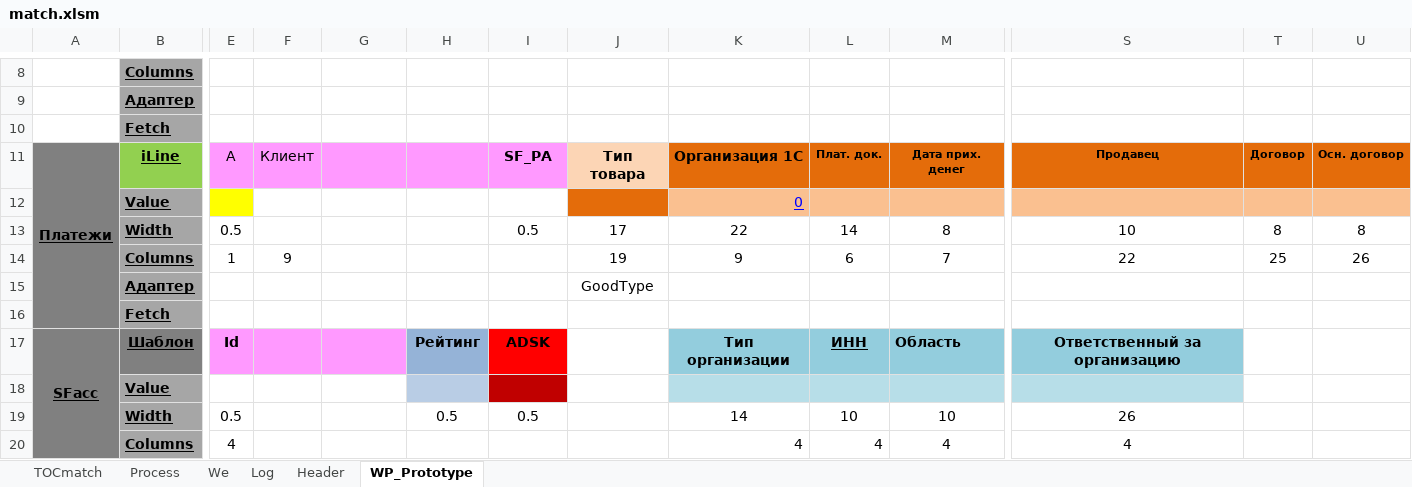
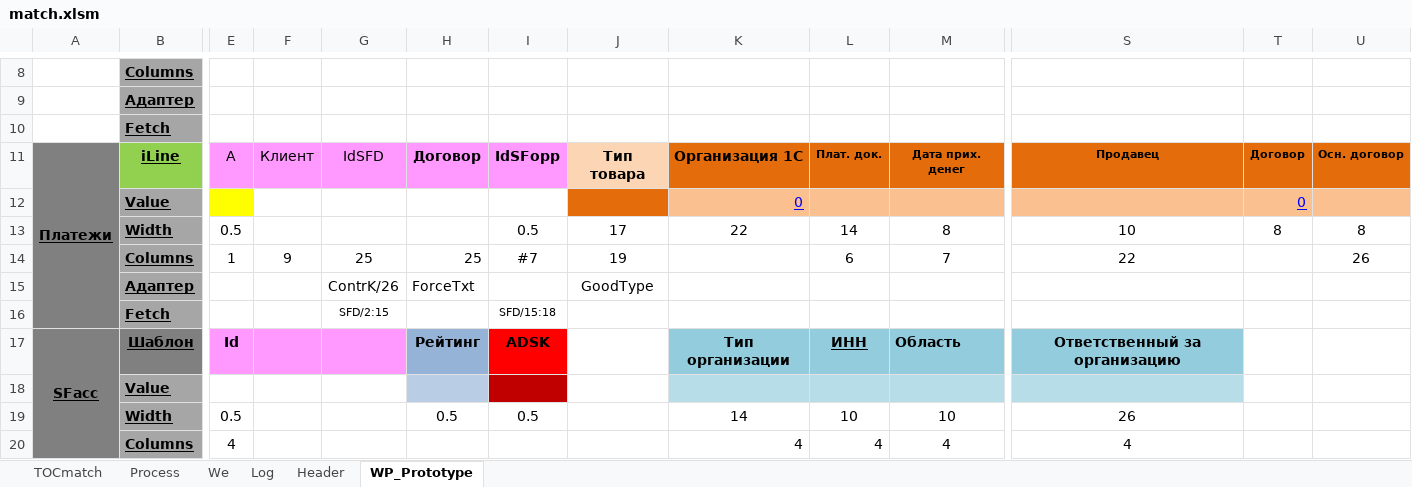
Before and after one commit to PavelKhrapkin/match, an Excel workbook: match2.0/match.xlsm, sheet WP_Prototype, drawn as a sheet; only a part is shown, gaps mark what is left out; values as stored, in another font and other column widths than the file's, no borders; charts and pictures not drawn; removed rows and columns are numbered as before the commit, all else as after; rows hold the shown columns only; the diff names each change by its address in the sheet, - before the commit and + after, or states it on an @@ line.

```diff
--- a/match2.0/match.xlsm (sheet WP_Prototype)
+++ b/match2.0/match.xlsm (sheet WP_Prototype)
-G11: (empty)
+G11: IdSFD
-H11: (empty)
+H11: Договор
-I11: SF_PA
+I11: IdSFopp
-T12: (empty)
+T12: 0
-G14: (empty)
+G14: 25
-H14: (empty)
+H14: 25
-I14: (empty)
+I14: #7
-K14: 9
+K14: (empty)
-T14: 25
+T14: (empty)
-G15: (empty)
+G15: ContrK/26
-H15: (empty)
+H15: ForceTxt
-row 16:  | Fetch
+row 16:  | Fetch |  |  | SFD/2:15 |  | SFD/15:18
```
Also changed, not shown: sheet Log, sheet Process, sheet TOCmatch, formulas that keep their value.
